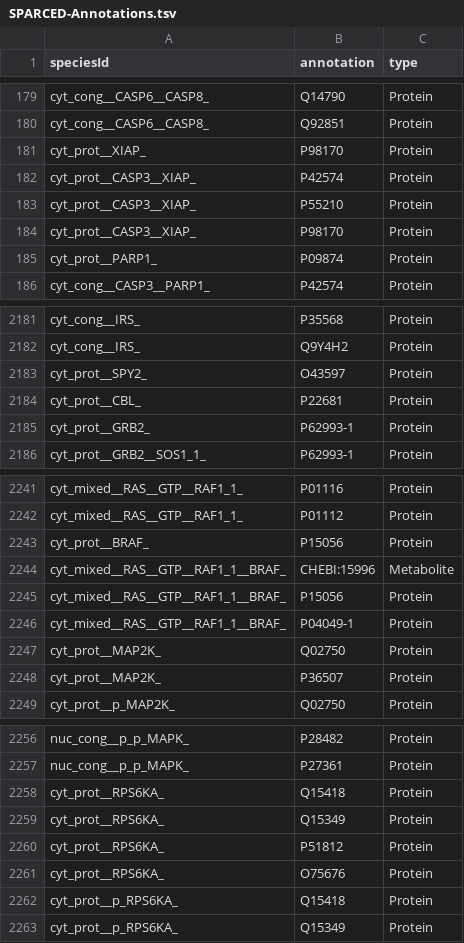
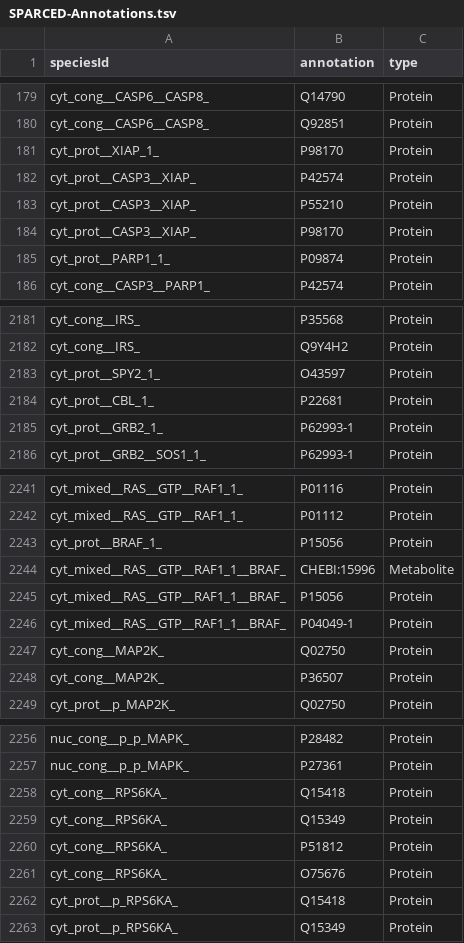
Before and after one commit to JonahRileyHuggins/SingleCell, a TSV file: data/SPARCED-Annotations.tsv, drawn as a sheet; only a part is shown, gaps mark what is left out; the diff covers the shown part only.

```diff
--- a/data/SPARCED-Annotations.tsv
+++ b/data/SPARCED-Annotations.tsv
@@ -180,3 +180,3 @@ cyt_cong__CASP6__CASP8_	Q14790	Protein
 cyt_cong__CASP6__CASP8_	Q92851	Protein
-cyt_prot__XIAP_	P98170	Protein
+cyt_prot__XIAP_1_	P98170	Protein
 cyt_prot__CASP3__XIAP_	P42574	Protein
@@ -184,3 +184,3 @@ cyt_prot__CASP3__XIAP_	P55210	Protein
 cyt_prot__CASP3__XIAP_	P98170	Protein
-cyt_prot__PARP1_	P09874	Protein
+cyt_prot__PARP1_1_	P09874	Protein
 cyt_cong__CASP3__PARP1_	P42574	Protein
@@ -2182,5 +2182,5 @@ cyt_cong__IRS_	P35568	Protein
 cyt_cong__IRS_	Q9Y4H2	Protein
-cyt_prot__SPY2_	O43597	Protein
-cyt_prot__CBL_	P22681	Protein
-cyt_prot__GRB2_	P62993-1	Protein
+cyt_prot__SPY2_1_	O43597	Protein
+cyt_prot__CBL_1_	P22681	Protein
+cyt_prot__GRB2_1_	P62993-1	Protein
 cyt_prot__GRB2__SOS1_1_	P62993-1	Protein
@@ -2242,3 +2242,3 @@ cyt_mixed__RAS__GTP__RAF1_1_	P01116	Protein
 cyt_mixed__RAS__GTP__RAF1_1_	P01112	Protein
-cyt_prot__BRAF_	P15056	Protein
+cyt_prot__BRAF_1_	P15056	Protein
 cyt_mixed__RAS__GTP__RAF1_1__BRAF_	CHEBI:15996	Metabolite
@@ -2246,4 +2246,4 @@ cyt_mixed__RAS__GTP__RAF1_1__BRAF_	P15056	Protein
 cyt_mixed__RAS__GTP__RAF1_1__BRAF_	P04049-1	Protein
-cyt_prot__MAP2K_	Q02750	Protein
-cyt_prot__MAP2K_	P36507	Protein
+cyt_cong__MAP2K_	Q02750	Protein
+cyt_cong__MAP2K_	P36507	Protein
 cyt_prot__p_MAP2K_	Q02750	Protein
@@ -2257,6 +2257,6 @@ nuc_cong__p_p_MAPK_	P28482	Protein
 nuc_cong__p_p_MAPK_	P27361	Protein
-cyt_prot__RPS6KA_	Q15418	Protein
-cyt_prot__RPS6KA_	Q15349	Protein
-cyt_prot__RPS6KA_	P51812	Protein
-cyt_prot__RPS6KA_	O75676	Protein
+cyt_cong__RPS6KA_	Q15418	Protein
+cyt_cong__RPS6KA_	Q15349	Protein
+cyt_cong__RPS6KA_	P51812	Protein
+cyt_cong__RPS6KA_	O75676	Protein
 cyt_prot__p_RPS6KA_	Q15418	Protein
```
Also changed, not shown: 17 edited cells elsewhere in this file, data/SPARCED-Ratelaws.tsv, data/SPARCED-Species.tsv.
